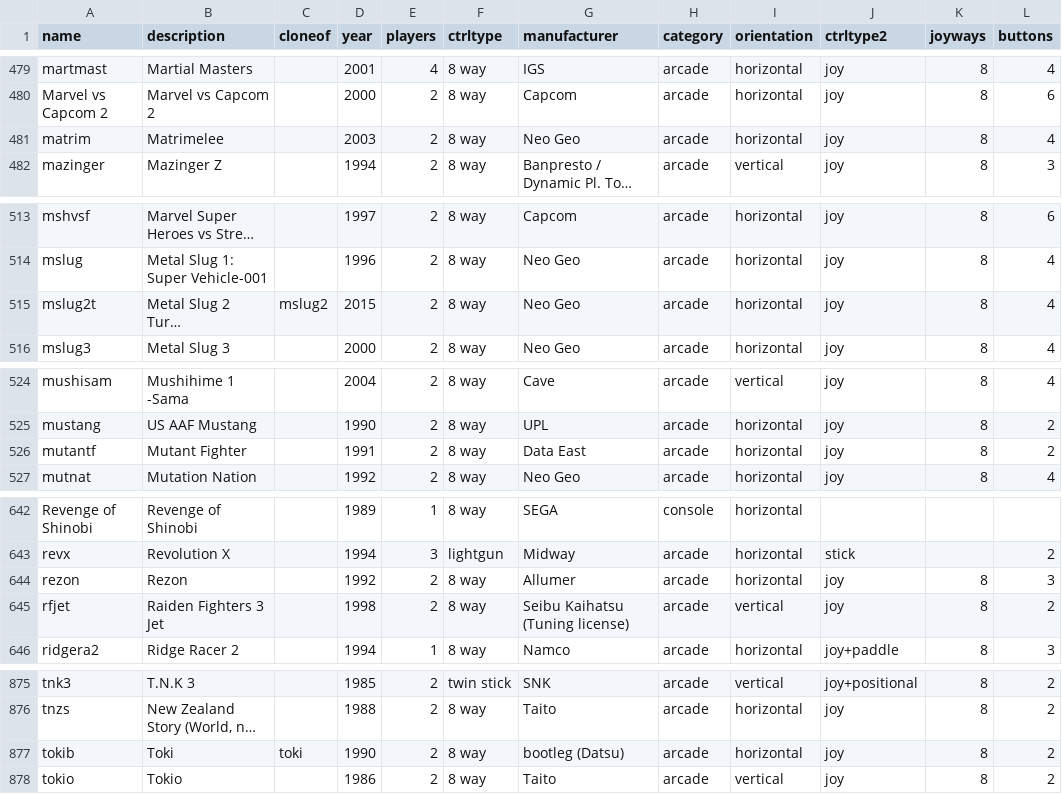
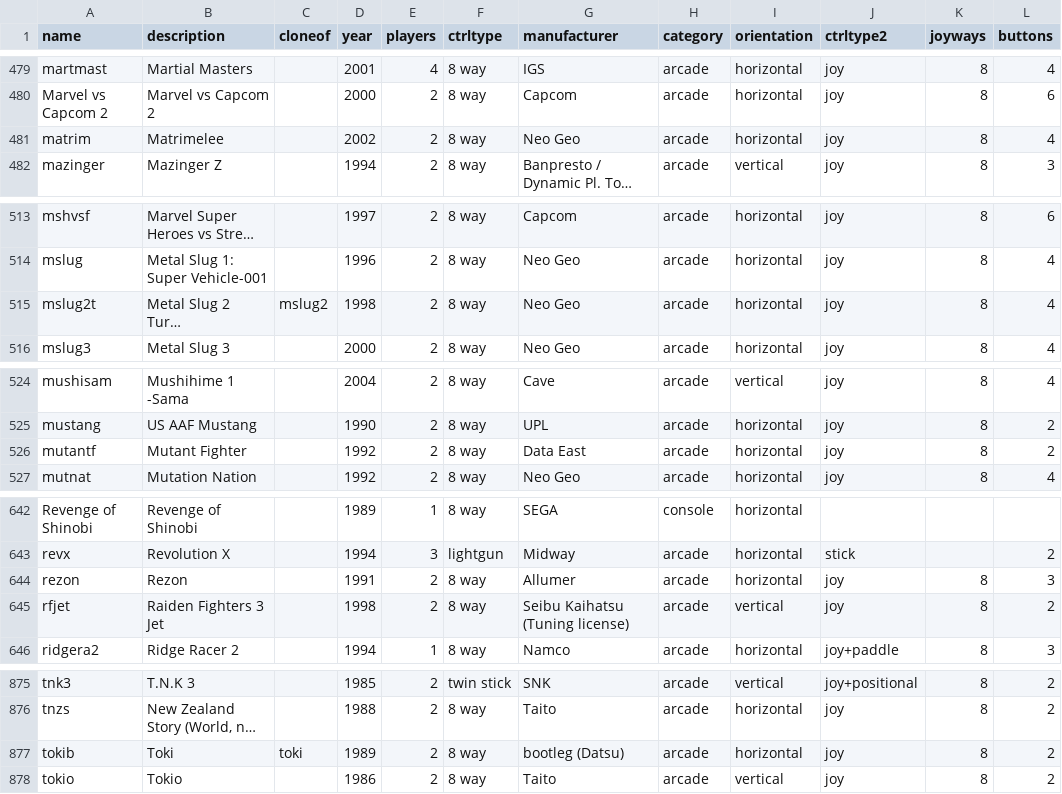
Before and after one commit to lazygalaxy/coinops, a CSV file: gameinfo/generate_files/GameList.csv, drawn as a sheet; only a part is shown, gaps mark what is left out; long unchanged cells end in …; the diff covers the shown part only; the diff names each change by its address in the sheet, - before the commit and + after, or states it on an @@ line.

Commit message:
reverted year to original values

```diff
--- a/gameinfo/generate_files/GameList.csv
+++ b/gameinfo/generate_files/GameList.csv
-D481 (year): 2003
+D481 (year): 2002
-D515 (year): 2015
+D515 (year): 1998
-D526 (year): 1991
+D526 (year): 1992
-D644 (year): 1992
+D644 (year): 1991
-D877 (year): 1990
+D877 (year): 1989
```
Also changed, not shown: 7 edited cells elsewhere in this file, 2 other files.
